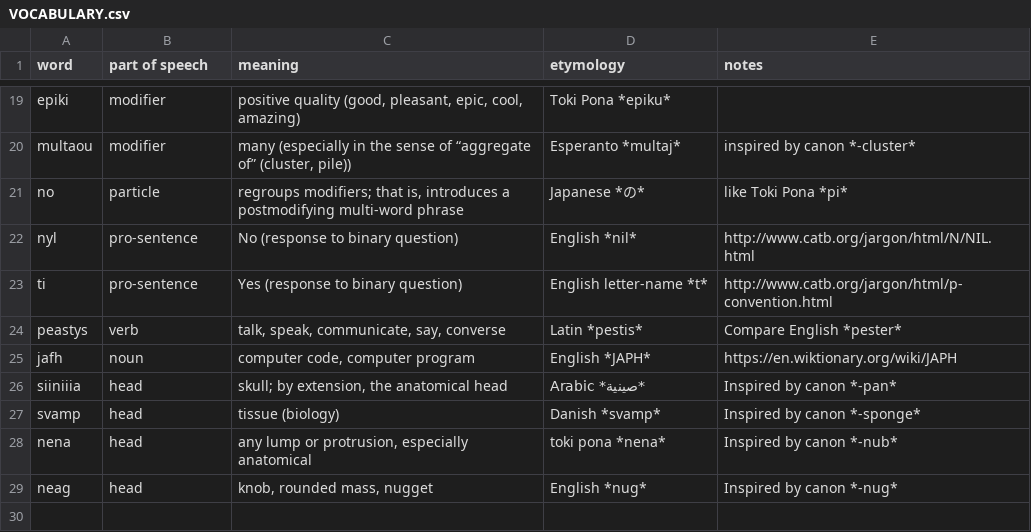
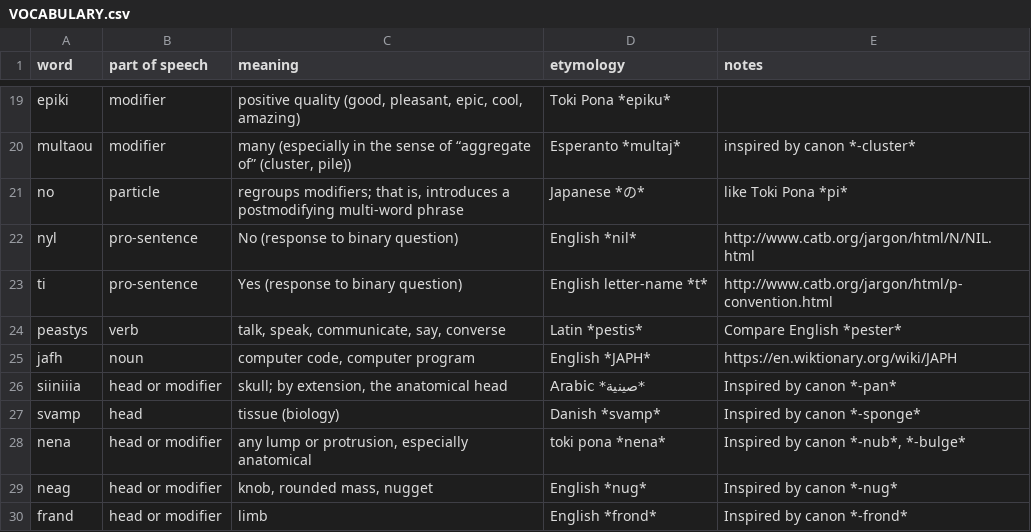
Before and after one commit to robinpie/alternian, a CSV file: VOCABULARY.csv, drawn as a sheet; only a part is shown, gaps mark what is left out.

Commit message:
more vocabulary

```diff
--- a/VOCABULARY.csv
+++ b/VOCABULARY.csv
@@ -25,5 +25,6 @@ peastys,verb,"talk, speak, communicate, say, converse",Latin *pestis*,Compare En
 jafh,noun,"computer code, computer program",English *JAPH*,https://en.wiktionary.org/wiki/JAPH
-siiniiia,head,"skull; by extension, the anatomical head",Arabic *صينية*,Inspired by canon *-pan*
+siiniiia,head or modifier,"skull; by extension, the anatomical head",Arabic *صينية*,Inspired by canon *-pan*
 svamp,head,tissue (biology),Danish *svamp*,Inspired by canon *-sponge*
-nena,head,"any lump or protrusion, especially anatomical",toki pona *nena*,Inspired by canon *-nub*
-neag,head,"knob, rounded mass, nugget",English *nug*,Inspired by canon *-nug*
+nena,head or modifier,"any lump or protrusion, especially anatomical",toki pona *nena*,"Inspired by canon *-nub*, *-bulge*"
+neag,head or modifier,"knob, rounded mass, nugget",English *nug*,Inspired by canon *-nug*
+frand,head or modifier,limb,English *frond*,Inspired by canon *-frond*
```
